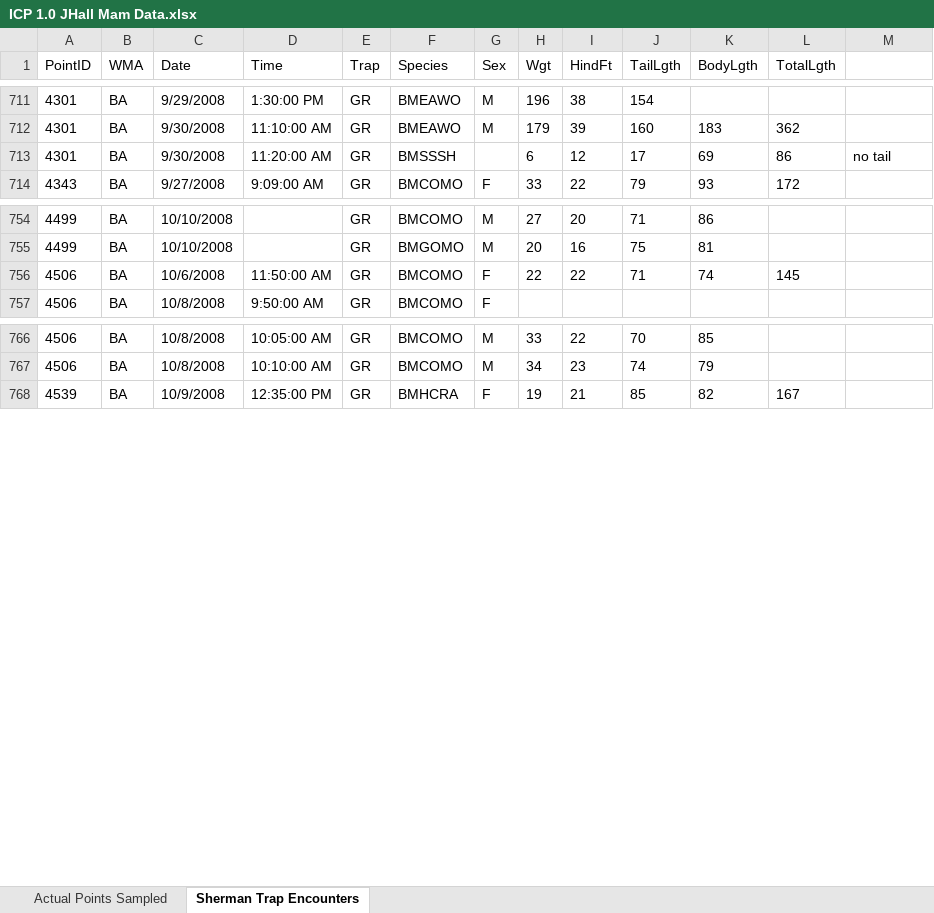
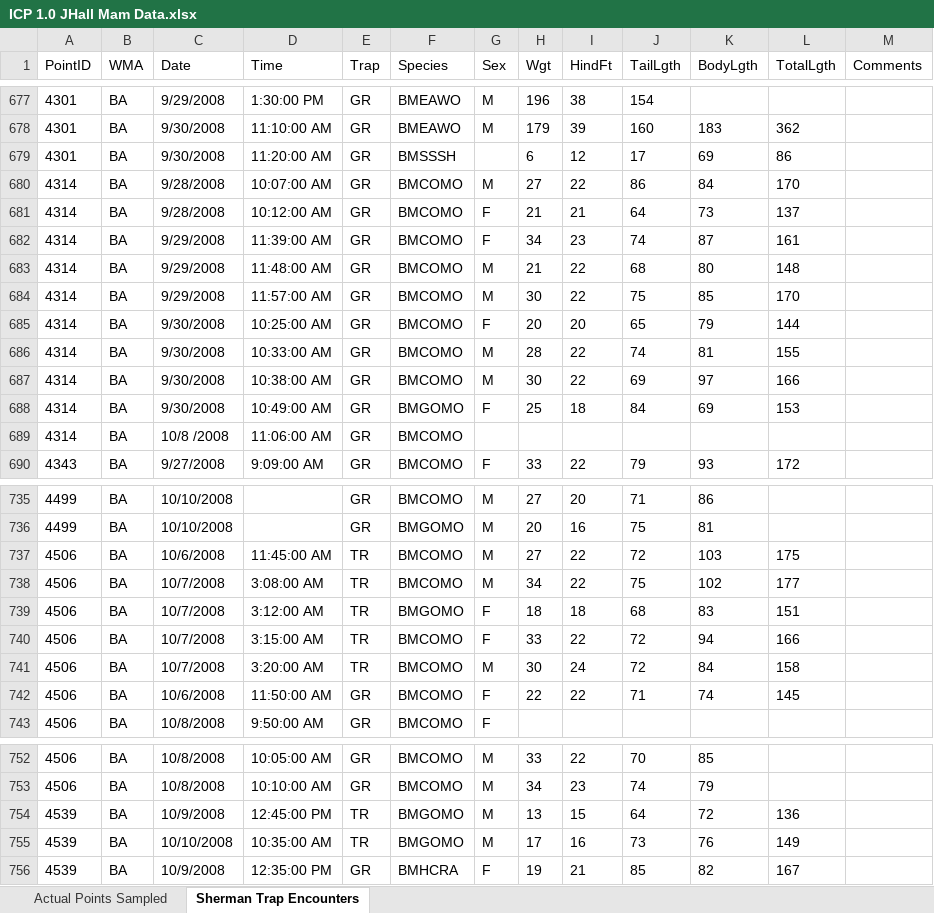
Before and after one commit to ValenteJJ/CodingExercises, an Excel workbook: ICP 1.0 JHall Mam Data.xlsx, sheet Sherman Trap Encounters, drawn as a sheet; only a part is shown, gaps mark what is left out; values as stored, in another font and other column widths than the file's, no borders; table styles not drawn; addresses are those after the commit; the diff covers the shown part only; the diff names each change by its address in the sheet, - before the commit and + after, or states it on an @@ line.

```diff
--- a/ICP 1.0 JHall Mam Data.xlsx (sheet Sherman Trap Encounters)
+++ b/ICP 1.0 JHall Mam Data.xlsx (sheet Sherman Trap Encounters)
-M1: (empty)
+M1: Comments
-M679 (Comments): no tail
+M679 (Comments): (empty)
@@ row 542 moved to row 680: 4314 @@
@@ row 543 moved to row 681: 4314 @@
+row 682: 4314 | BA | 9/29/2008 | 11:39:00 AM | GR | BMCOMO | F | 34 | 23 | 74 | 87 | 161
@@ row 545 moved to row 683: 4314 @@
@@ row 546 moved to row 684: 4314 @@
@@ row 547 moved to row 685: 4314 @@
+row 686: 4314 | BA | 9/30/2008 | 10:33:00 AM | GR | BMCOMO | M | 28 | 22 | 74 | 81 | 155
+row 687: 4314 | BA | 9/30/2008 | 10:38:00 AM | GR | BMCOMO | M | 30 | 22 | 69 | 97 | 166
+row 688: 4314 | BA | 9/30/2008 | 10:49:00 AM | GR | BMGOMO | F | 25 | 18 | 84 | 69 | 153
+row 689: 4314 | BA | 10/8 /2008 | 11:06:00 AM | GR | BMCOMO
@@ row 557 moved to row 737: 4506 @@
+row 738: 4506 | BA | 10/7/2008 | 3:08:00 AM | TR | BMCOMO | M | 34 | 22 | 75 | 102 | 177
@@ row 559 moved to row 739: 4506 @@
+row 740: 4506 | BA | 10/7/2008 | 3:15:00 AM | TR | BMCOMO | F | 33 | 22 | 72 | 94 | 166
@@ row 561 moved to row 741: 4506 @@
+row 754: 4539 | BA | 10/9/2008 | 12:45:00 PM | TR | BMGOMO | M | 13 | 15 | 64 | 72 | 136
+row 755: 4539 | BA | 10/10/2008 | 10:35:00 AM | TR | BMGOMO | M | 17 | 16 | 73 | 76 | 149
```
Also changed, not shown: 19 added rows, 28 removed rows, 26 moved rows and 244 edited cells elsewhere in this sheet.
